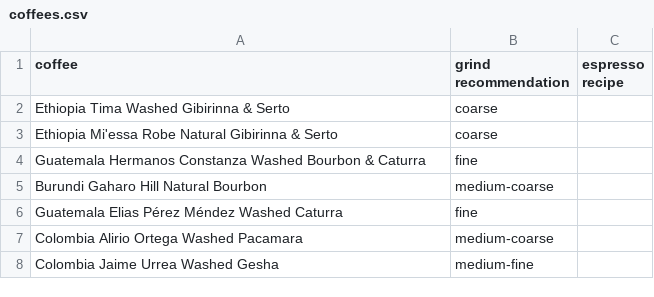
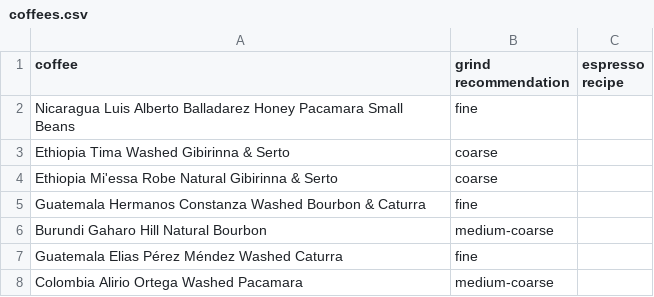
Before and after one commit to SubtextAl/subtext-data, a CSV file: docs/coffees.csv, drawn as a sheet; only a part is shown; the shorter side is filled out with more unchanged rows.

Commit message:
Update coffees.csv

```diff
--- a/docs/coffees.csv
+++ b/docs/coffees.csv
@@ -1,2 +1,3 @@
 coffee,grind recommendation,espresso recipe
+Nicaragua Luis Alberto Balladarez Honey Pacamara Small Beans, fine
 Ethiopia Tima Washed Gibirinna & Serto, coarse
```
